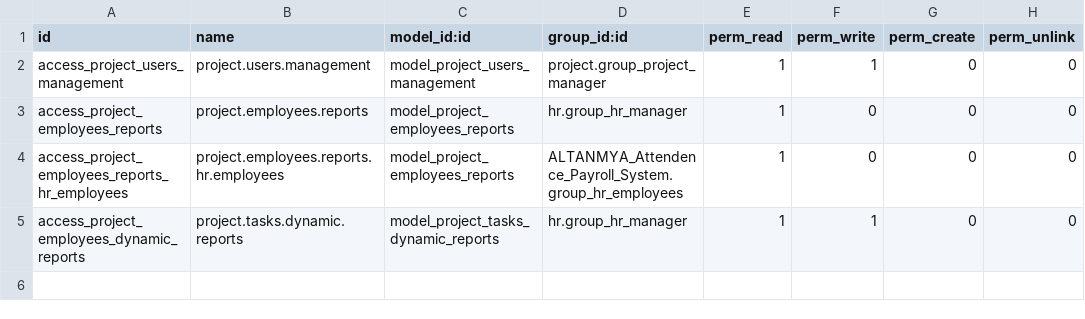
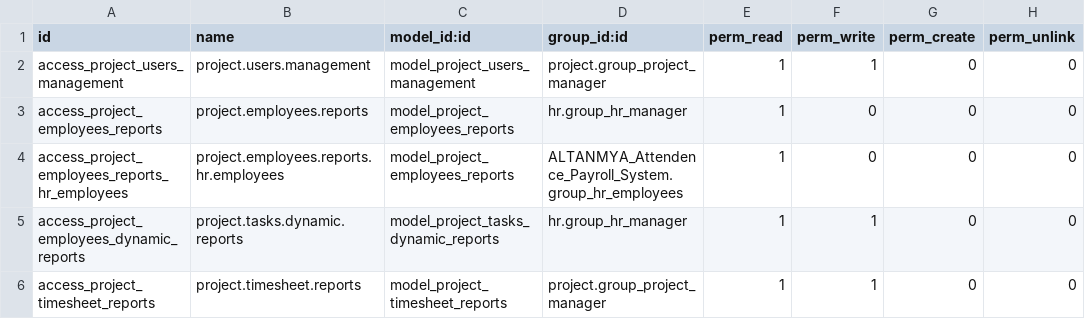
Before and after one commit to rlink-io/rlink, a CSV file: RLink_Project_Edits/security/ir.model.access.csv, drawn as a sheet.

Commit message:
timesheets report

```diff
--- a/RLink_Project_Edits/security/ir.model.access.csv
+++ b/RLink_Project_Edits/security/ir.model.access.csv
@@ -5 +5,2 @@ access_project_employees_reports_hr_employees,project.employees.reports.hr.emplo
 access_project_employees_dynamic_reports,project.tasks.dynamic.reports,model_project_tasks_dynamic_reports,hr.group_hr_manager,1,1,0,0
+access_project_timesheet_reports,project.timesheet.reports,model_project_timesheet_reports,project.group_project_manager,1,1,0,0
```
Also changed, not shown: 5 other files.
